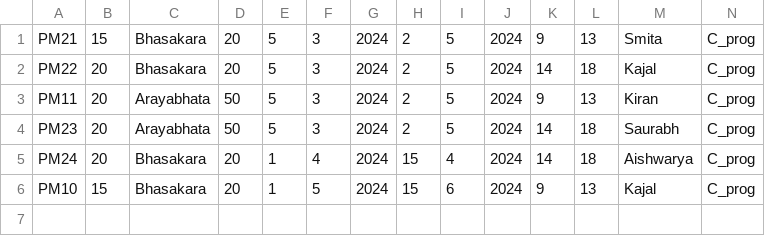
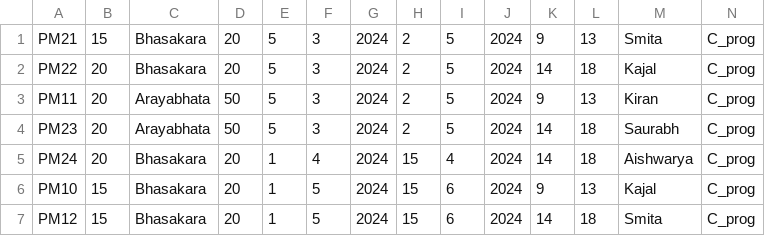
Before and after one commit to Hakethon2024/Code, a CSV file: scheduleBatch.csv, drawn as a sheet; only a part is shown; rows hold the shown columns only; the diff names each change by its address in the sheet, - before the commit and + after, or states it on an @@ line.

```diff
--- a/scheduleBatch.csv
+++ b/scheduleBatch.csv
+row 7: PM12 | 15 | Bhasakara | 20 | 1 | 5 | 2024 | 15 | 6 | 2024 | 14 | 18 | Smita | C_prog
```
Also changed, not shown: 9 other files.
